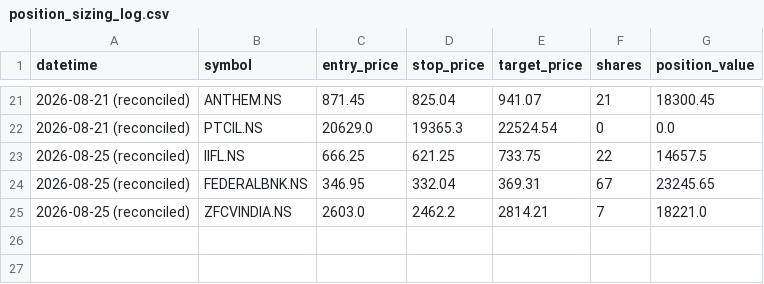
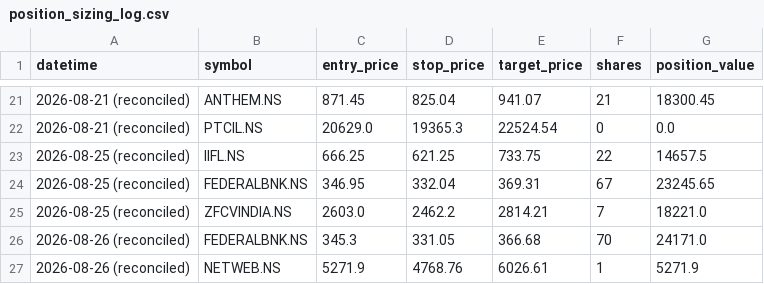
Before and after one commit to jyothsnav2012/trading-data-public, a CSV file: position_sizing_log.csv, drawn as a sheet; only a part is shown, gaps mark what is left out.

```diff
--- a/position_sizing_log.csv
+++ b/position_sizing_log.csv
@@ -25 +25,3 @@ datetime,symbol,entry_price,stop_price,target_price,shares,position_value
 2026-08-25 (reconciled),ZFCVINDIA.NS,2603.0,2462.2,2814.21,7,18221.0
+2026-08-26 (reconciled),FEDERALBNK.NS,345.3,331.05,366.68,70,24171.0
+2026-08-26 (reconciled),NETWEB.NS,5271.9,4768.76,6026.61,1,5271.9
```
Also changed, not shown: closed_paper_trades.csv, open_paper_positions.csv, 1 other file.
